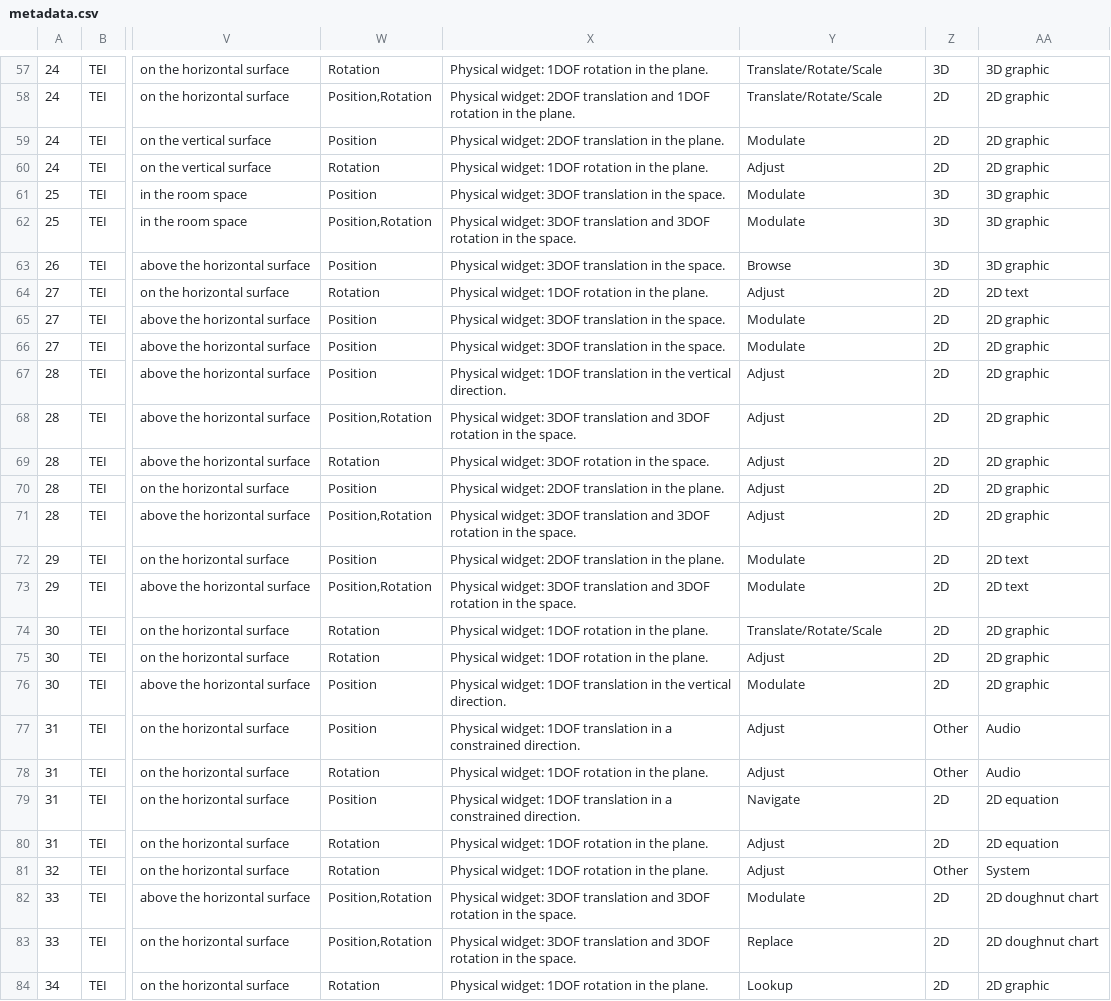
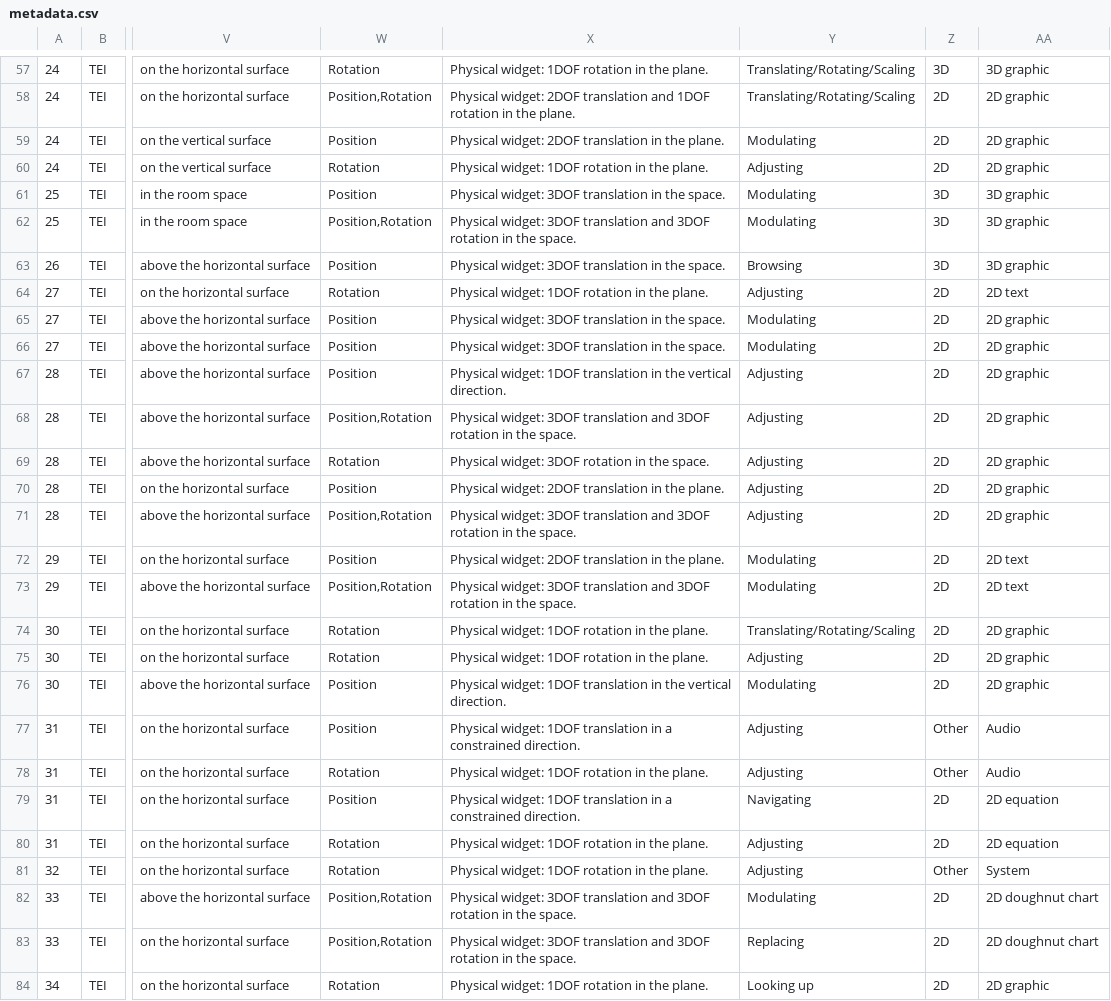
Before and after one commit to PhysicalVisWidget/physicalviswidget.github.io, a CSV file: Resources/metadata.csv, drawn as a sheet; only a part is shown, gaps mark what is left out; the diff covers the shown part only; the diff names each change by its address in the sheet, - before the commit and + after, or states it on an @@ line.

```diff
--- a/Resources/metadata.csv
+++ b/Resources/metadata.csv
-Y57:Y58: Translate/Rotate/Scale
+Y57:Y58: Translating/Rotating/Scaling
-Y59: Modulate
+Y59: Modulating
-Y60: Adjust
+Y60: Adjusting
-Y61:Y62: Modulate
+Y61:Y62: Modulating
-Y63: Browse
+Y63: Browsing
-Y64: Adjust
+Y64: Adjusting
-Y65:Y66: Modulate
+Y65:Y66: Modulating
-Y67:Y71: Adjust
+Y67:Y71: Adjusting
-Y72:Y73: Modulate
+Y72:Y73: Modulating
-Y74: Translate/Rotate/Scale
+Y74: Translating/Rotating/Scaling
-Y75: Adjust
+Y75: Adjusting
-Y76: Modulate
+Y76: Modulating
-Y77:Y78: Adjust
+Y77:Y78: Adjusting
-Y79: Navigate
+Y79: Navigating
-Y80:Y81: Adjust
+Y80:Y81: Adjusting
-Y82: Modulate
+Y82: Modulating
-Y83: Replace
+Y83: Replacing
-Y84: Lookup
+Y84: Looking up
```
Also changed, not shown: 147 edited cells elsewhere in this file, 22 other files.
